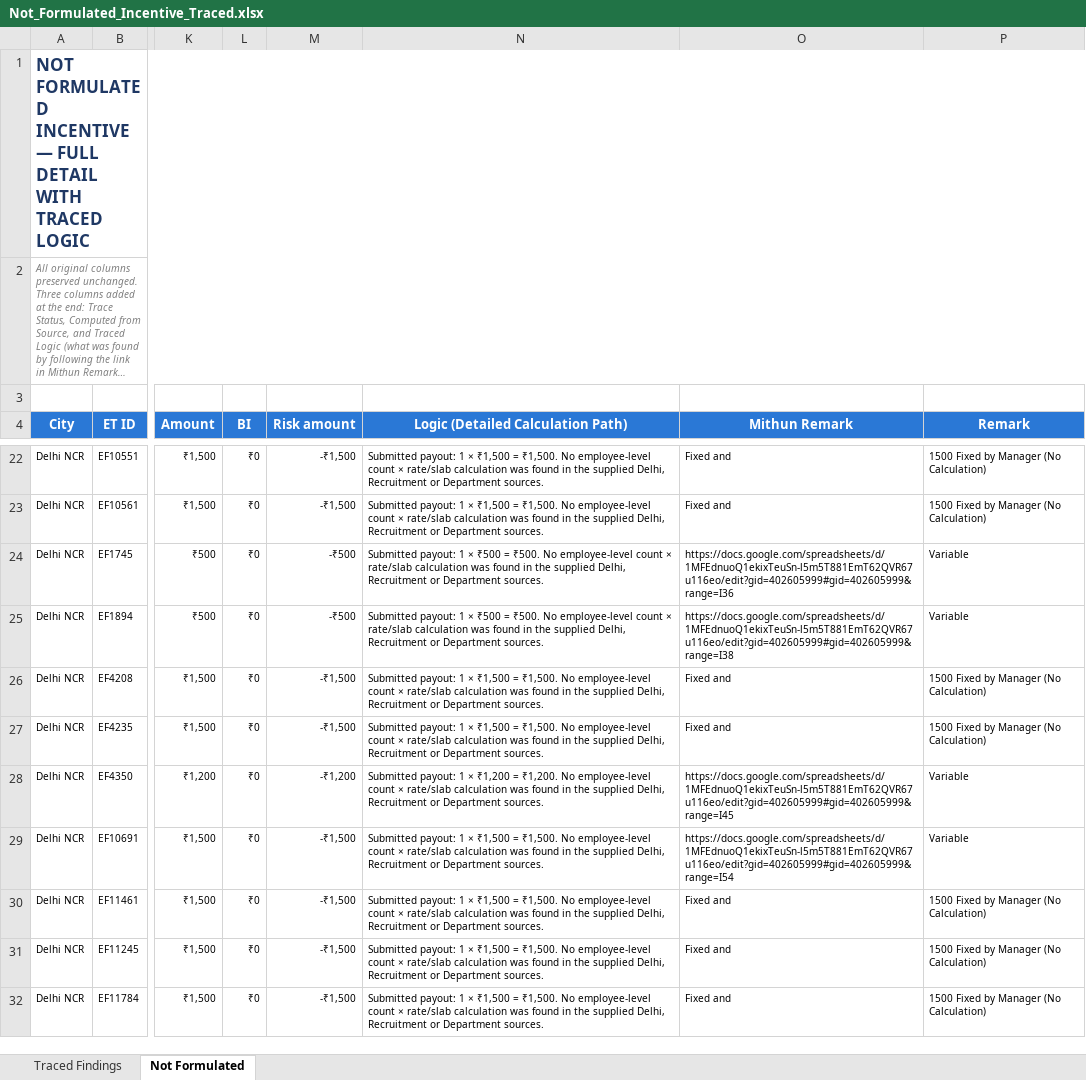
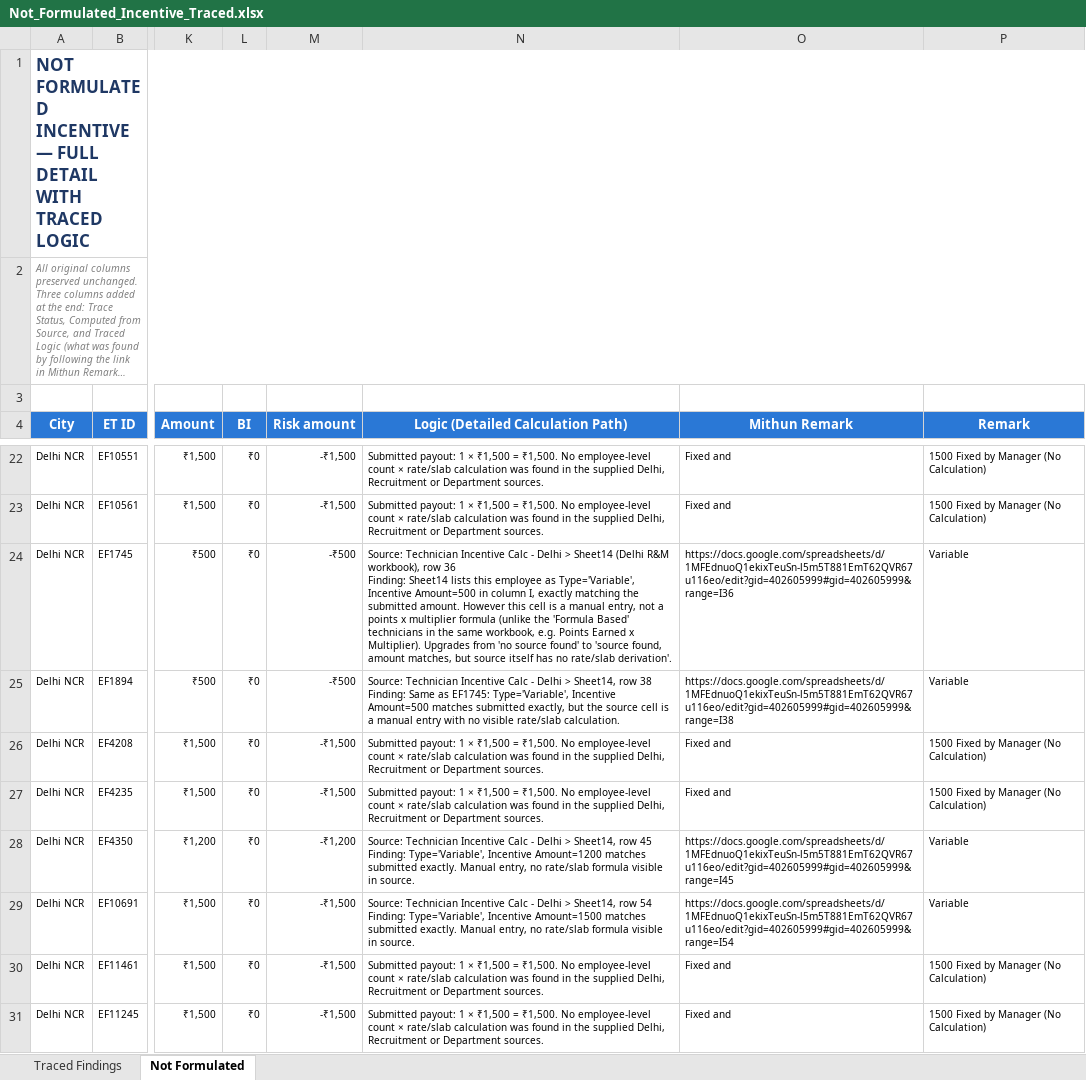
Before and after one commit to mithunjaiswar/mithunjaiswar, an Excel workbook: Not_Formulated_Incentive_Traced.xlsx, sheet Not Formulated, drawn as a sheet; only a part is shown, gaps mark what is left out; the shorter side is filled out with more unchanged rows; long unchanged cells end in …; values as stored, in another font and other column widths than the file's, no borders; table styles not drawn; ↵ is a line break in a cell; the diff covers the shown part only; the diff names each change by its address in the sheet, - before the commit and + after, or states it on an @@ line.

```diff
--- a/Not_Formulated_Incentive_Traced.xlsx (sheet Not Formulated)
+++ b/Not_Formulated_Incentive_Traced.xlsx (sheet Not Formulated)
-N24: Submitted payout: 1 × ₹500 = ₹500. No employee-level count × rate/slab calculation was found in the supplied Delhi, Recruitment or Department sources.
+N24: Source: Technician Incentive Calc - Delhi > Sheet14 (Delhi R&M workbook), row 36 ↵ Finding: Sheet14 lists this employee as Type='Variable', Incentive Amount=500 in column I, exactly matching the submitted amount. However this cell is a manual entry, not a points x multiplier formula (unlike the 'Formula Based' technicians in the same workbook, e.g. Points Earned x Multiplier). Upgrades from 'no source found' to 'source found, amount matches, but source itself has no rate/slab derivation'.
-N25: Submitted payout: 1 × ₹500 = ₹500. No employee-level count × rate/slab calculation was found in the supplied Delhi, Recruitment or Department sources.
+N25: Source: Technician Incentive Calc - Delhi > Sheet14, row 38 ↵ Finding: Same as EF1745: Type='Variable', Incentive Amount=500 matches submitted exactly, but the source cell is a manual entry with no visible rate/slab calculation.
-N28: Submitted payout: 1 × ₹1,200 = ₹1,200. No employee-level count × rate/slab calculation was found in the supplied Delhi, Recruitment or Department sources.
+N28: Source: Technician Incentive Calc - Delhi > Sheet14, row 45 ↵ Finding: Type='Variable', Incentive Amount=1200 matches submitted exactly. Manual entry, no rate/slab formula visible in source.
-N29: Submitted payout: 1 × ₹1,500 = ₹1,500. No employee-level count × rate/slab calculation was found in the supplied Delhi, Recruitment or Department sources.
+N29: Source: Technician Incentive Calc - Delhi > Sheet14, row 54 ↵ Finding: Type='Variable', Incentive Amount=1500 matches submitted exactly. Manual entry, no rate/slab formula visible in source.
```
Also changed, not shown: 90 edited cells and cell formats elsewhere in this sheet, sheet Traced Findings.
